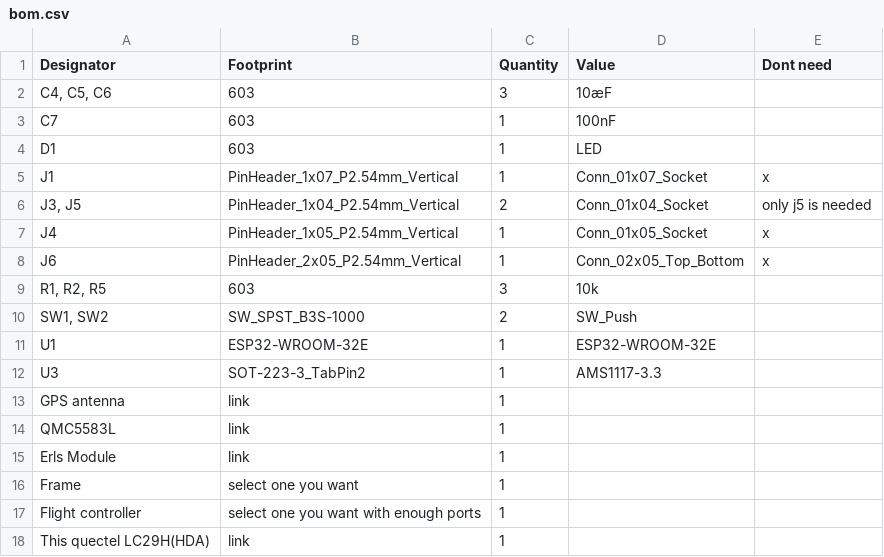
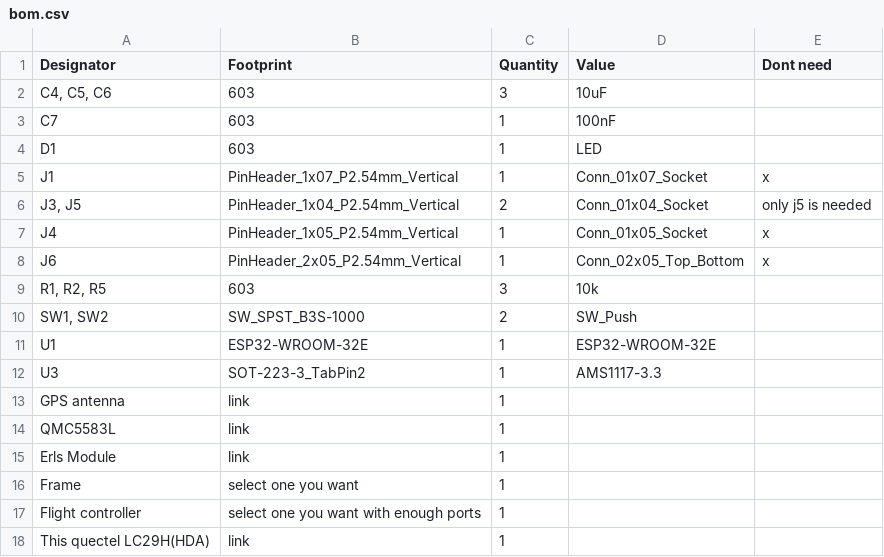
Before and after one commit to Besix2/RTK_GPS, a CSV file: bom.csv, drawn as a sheet; the diff names each change by its address in the sheet, - before the commit and + after, or states it on an @@ line.

Commit message:
Update bom.csv formatting and component values

```diff
--- a/bom.csv
+++ b/bom.csv
-D2 (Value): 10æF
+D2 (Value): 10uF
```
